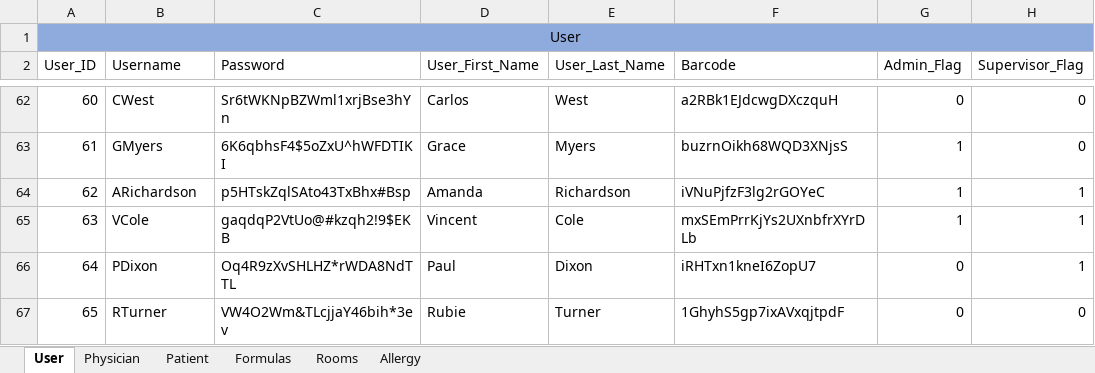
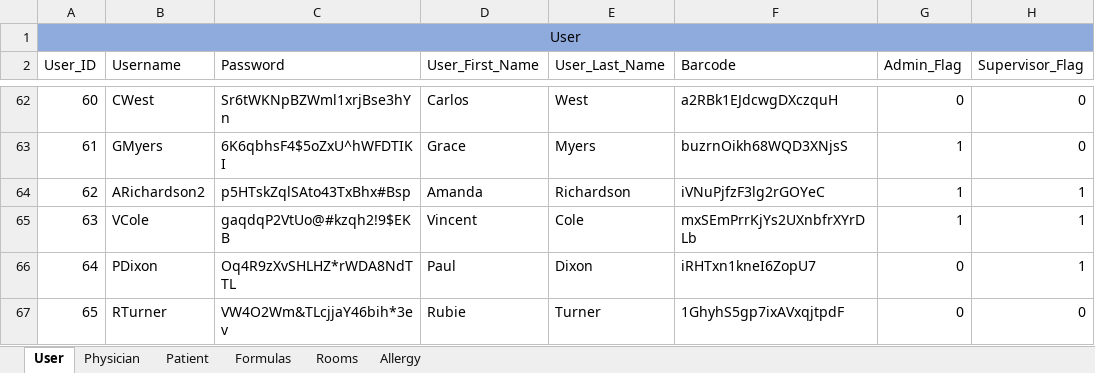
Before and after one commit to atbeasec/CapStoneMedCart_Final, an Excel workbook: Database Data.xlsx, sheet User, drawn as a sheet; only a part is shown, gaps mark what is left out; values as stored, in another font and other column widths than the file's, no borders; charts and pictures and conditional formats not drawn; the diff names each change by its address in the sheet, - before the commit and + after, or states it on an @@ line.

```diff
--- a/Database Data.xlsx (sheet User)
+++ b/Database Data.xlsx (sheet User)
-B64 (Username): ARichardson
+B64 (Username): ARichardson2
```
Also changed, not shown: sheet Formulas, 1 other file.
